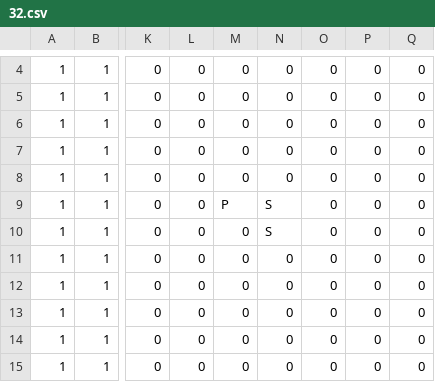
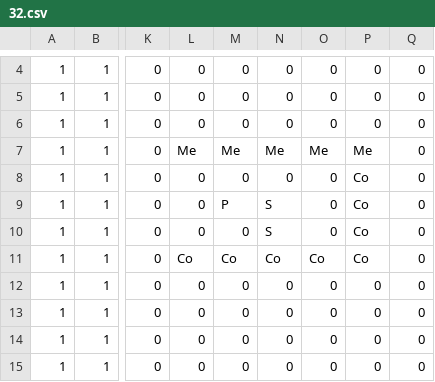
Before and after one commit to Beusts/Paper-App-Dungeon, a CSV file: data/levels/32.csv, drawn as a sheet; only a part is shown, gaps mark what is left out; the diff names each change by its address in the sheet, - before the commit and + after, or states it on an @@ line.

```diff
--- a/data/levels/32.csv
+++ b/data/levels/32.csv
-L7: 0
+L7: Me
-M7: 0
+M7: Me
-N7: 0
+N7: Me
-O7: 0
+O7: Me
-P7: 0
+P7: Me
-P8:P11: 0
+P8:P11: Co
-L11: 0
+L11: Co
-M11: 0
+M11: Co
-N11: 0
+N11: Co
-O11: 0
+O11: Co
```
Also changed, not shown: 1 other file.
